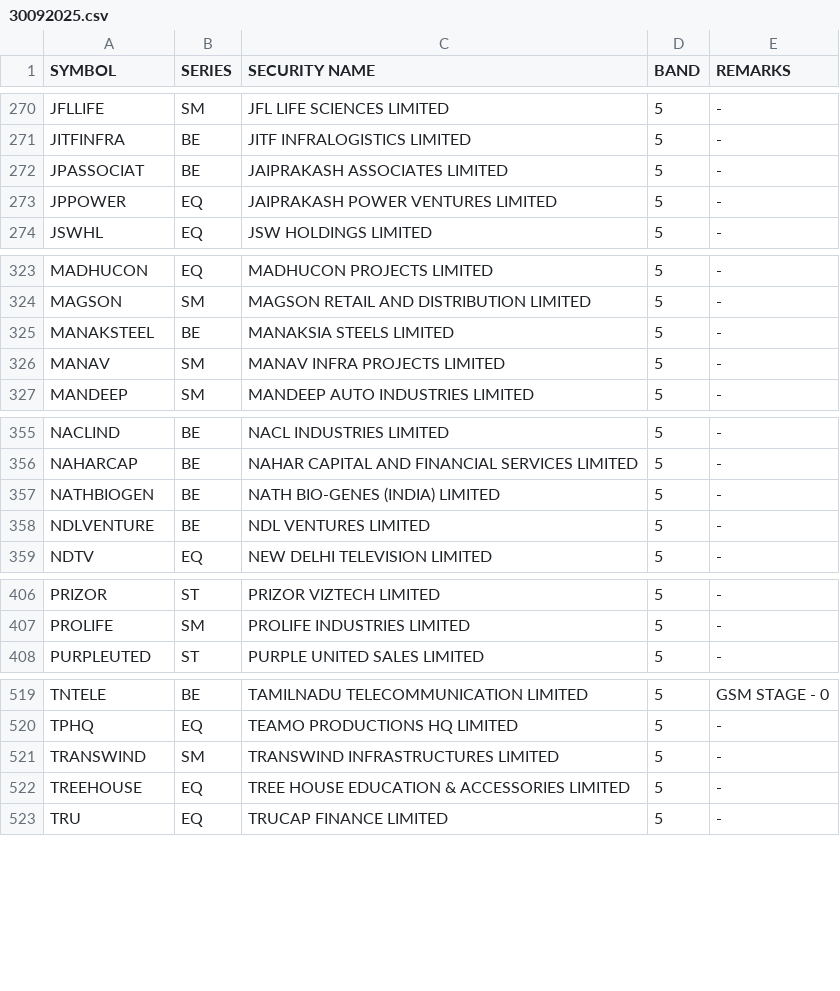
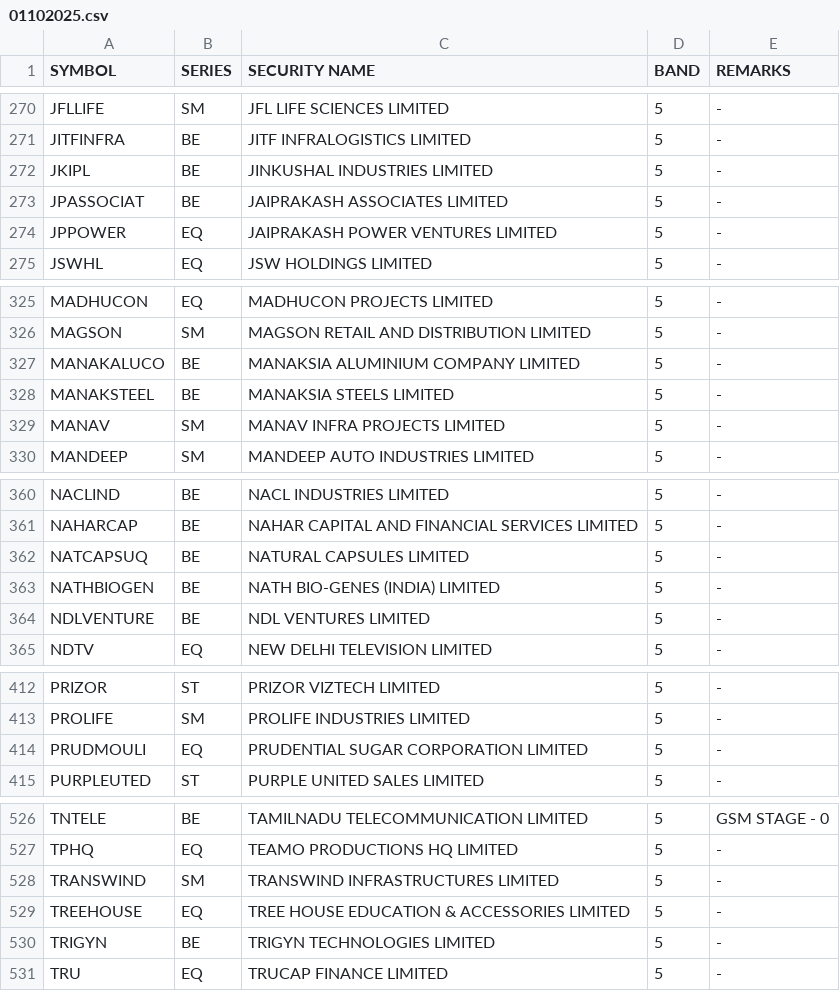
Before and after one commit to Anny26022/price_band, a CSV file: 01102025.csv (was 30092025.csv), drawn as a sheet; only a part is shown, gaps mark what is left out; the diff covers the shown part only.

```diff
--- a/30092025.csv
+++ b/01102025.csv
@@ -271,2 +271,3 @@ JFLLIFE,SM,JFL LIFE SCIENCES LIMITED,5,-
 JITFINFRA,BE,JITF INFRALOGISTICS LIMITED,5,-
+JKIPL,BE,JINKUSHAL INDUSTRIES LIMITED,5,-
 JPASSOCIAT,BE,JAIPRAKASH ASSOCIATES LIMITED,5,-
@@ -324,2 +326,3 @@ MADHUCON,EQ,MADHUCON PROJECTS LIMITED,5,-
 MAGSON,SM,MAGSON RETAIL AND DISTRIBUTION LIMITED,5,-
+MANAKALUCO,BE,MANAKSIA ALUMINIUM COMPANY LIMITED,5,-
 MANAKSTEEL,BE,MANAKSIA STEELS LIMITED,5,-
@@ -356,2 +361,3 @@ NACLIND,BE,NACL INDUSTRIES LIMITED,5,-
 NAHARCAP,BE,NAHAR CAPITAL AND FINANCIAL SERVICES LIMITED,5,-
+NATCAPSUQ,BE,NATURAL CAPSULES LIMITED,5,-
 NATHBIOGEN,BE,NATH BIO-GENES (INDIA) LIMITED,5,-
@@ -407,2 +413,3 @@ PRIZOR,ST,PRIZOR VIZTECH LIMITED,5,-
 PROLIFE,SM,PROLIFE INDUSTRIES LIMITED,5,-
+PRUDMOULI,EQ,PRUDENTIAL SUGAR CORPORATION LIMITED,5,-
 PURPLEUTED,ST,PURPLE UNITED SALES LIMITED,5,-
@@ -522,2 +529,3 @@ TRANSWIND,SM,TRANSWIND INFRASTRUCTURES LIMITED,5,-
 TREEHOUSE,EQ,TREE HOUSE EDUCATION & ACCESSORIES LIMITED,5,-
+TRIGYN,BE,TRIGYN TECHNOLOGIES LIMITED,5,-
 TRU,EQ,TRUCAP FINANCE LIMITED,5,-
```
Also changed, not shown: 5 added rows, 9 removed rows and 5 edited cells elsewhere in this file.
